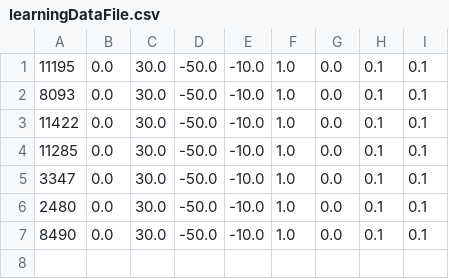
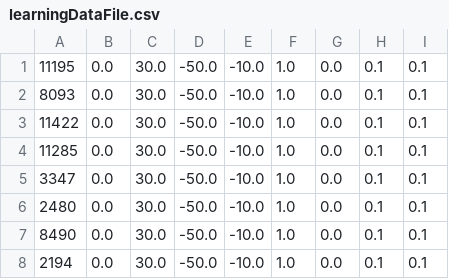
Before and after one commit to 19iswitzer/TetrisAI, a CSV file: learningDataFile.csv, drawn as a sheet.

Commit message:
just making sure up to date often, small changes in Learning.py

```diff
--- a/learningDataFile.csv
+++ b/learningDataFile.csv
@@ -7 +7,2 @@
 8490,0.0,30.0,-50.0,-10.0,1.0,0.0,0.1,0.1
+2194,0.0,30.0,-50.0,-10.0,1.0,0.0,0.1,0.1
```
Also changed, not shown: 1 other file.
